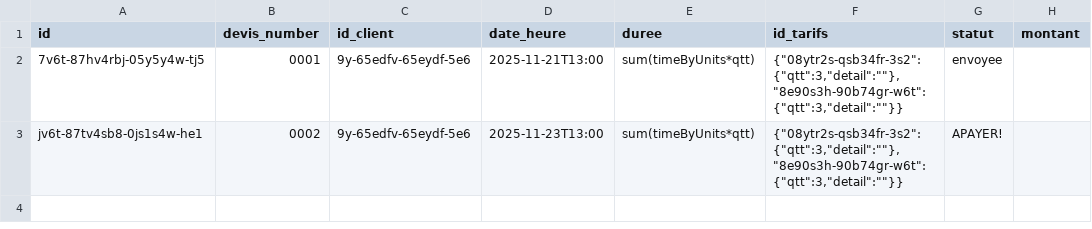
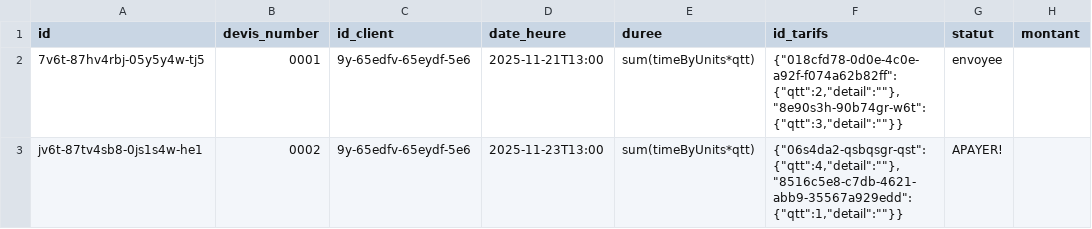
Before and after one commit to sctfic/SmartFact, a TSV file: datas/suiviActivite.tsv, drawn as a sheet; only a part is shown; the diff names each change by its address in the sheet, - before the commit and + after, or states it on an @@ line.

```diff
--- a/datas/suiviActivite.tsv
+++ b/datas/suiviActivite.tsv
-F2 (id_tarifs): {"08ytr2s-qsb34fr-3s2":{"qtt":3,"detail":""},"8e90s3h-90b74gr-w6t":{"qtt":3,"detail":""}}
+F2 (id_tarifs): {"018cfd78-0d0e-4c0e-a92f-f074a62b82ff":{"qtt":2,"detail":""},"8e90s3h-90b74gr-w6t":{"qtt":3,"detail":""}}
-F3 (id_tarifs): {"08ytr2s-qsb34fr-3s2":{"qtt":3,"detail":""},"8e90s3h-90b74gr-w6t":{"qtt":3,"detail":""}}
+F3 (id_tarifs): {"06s4da2-qsbqsgr-qst":{"qtt":4,"detail":""},"8516c5e8-c7db-4621-abb9-35567a929edd":{"qtt":1,"detail":""}}
```
Also changed, not shown: 4 other files.
